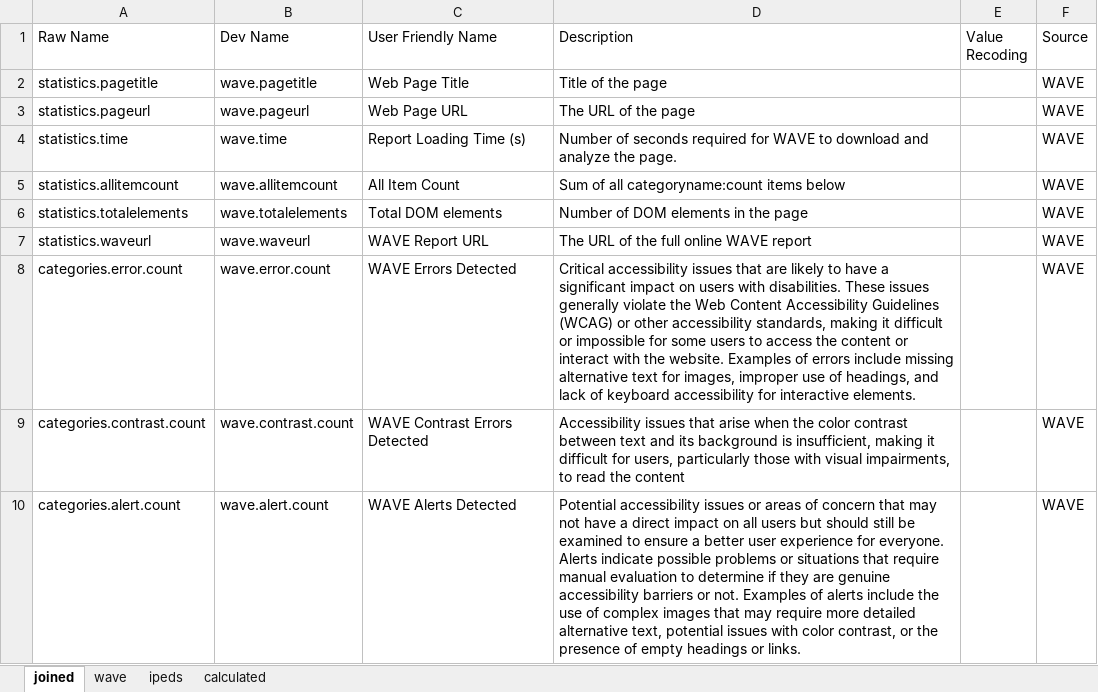
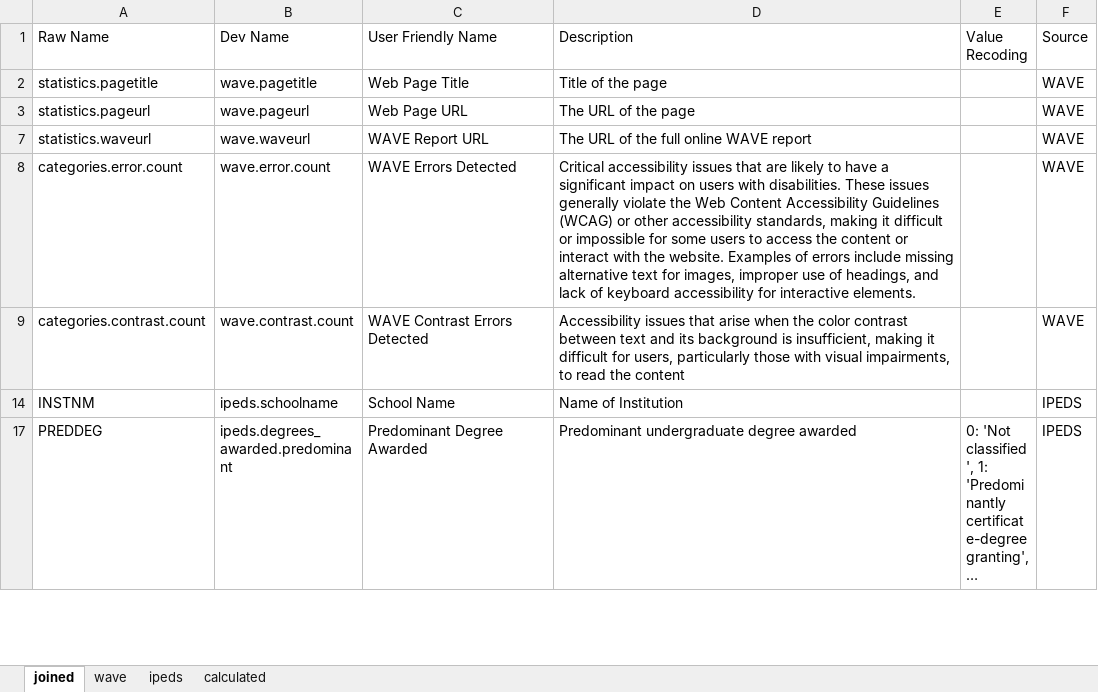
Before and after one commit to toldham2/college-web-accessibility, an Excel workbook: Data/DataDict.xlsx, sheet joined, drawn as a sheet; only a part is shown; the shorter side is filled out with more unchanged rows; long unchanged cells end in …; values as stored, in another font and other column widths than the file's, no borders; conditional formats not drawn; the diff covers the shown part only; the diff names each change by its address in the sheet, - before the commit and + after, or states it on an @@ line.

Commit message:
Update DataDict.xlsx

```diff
--- a/Data/DataDict.xlsx (sheet joined)
+++ b/Data/DataDict.xlsx (sheet joined)
@@ row 4 hidden: statistics.time | wave.time | Report Loading Time (s) | Number of seconds required for WAVE to download and analyze the page. |  | WAVE @@
@@ row 5 hidden: statistics.allitemcount | wave.allitemcount | All Item Count | Sum of all categoryname:count items below |  | WAVE @@
@@ row 6 hidden: statistics.totalelements | wave.totalelements | Total DOM elements | Number of DOM elements in the page |  | WAVE @@
@@ row 10 hidden: categories.alert.count | wave.alert.count | WAVE Alerts Detected | Potential accessibility issues or areas of concern that may not have a direct impact on all users but should still be examined to ensure a better user experience for everyone. Alerts indicate possible problems or situations that require manual evaluation to determine if they are genuine accessibility barriers or not. Examples of alerts include the use of complex images that may require more detailed alternative text, potential issues with color contrast, or the presence of empty headings or links. |  | WAVE @@
```
Also changed, not shown: 14 hidden or unhidden rows elsewhere in this sheet.
